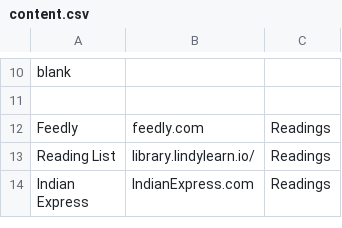
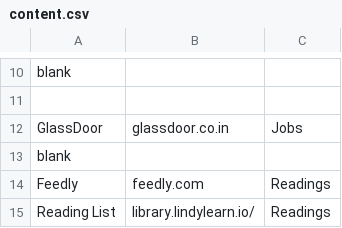
Before and after one commit to Shubxam/homepage, a CSV file: content.csv, drawn as a sheet; only a part is shown, gaps mark what is left out; the shorter side is filled out with more unchanged rows; the diff names each change by its address in the sheet, - before the commit and + after, or states it on an @@ line.

Commit message:
add glassdoor

```diff
--- a/content.csv
+++ b/content.csv
+row 12: GlassDoor | glassdoor.co.in | Jobs
+row 13: blank
```
